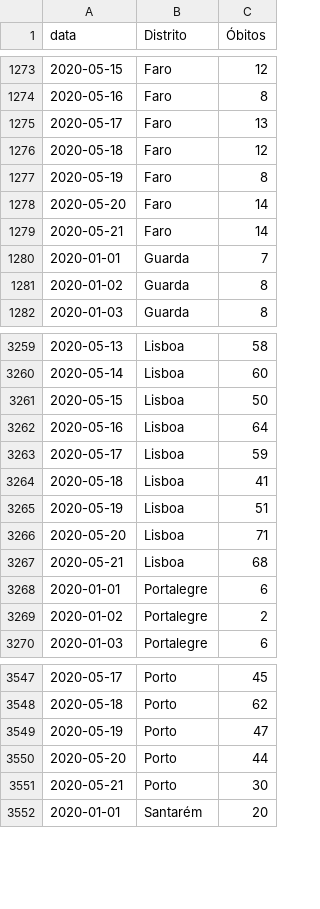
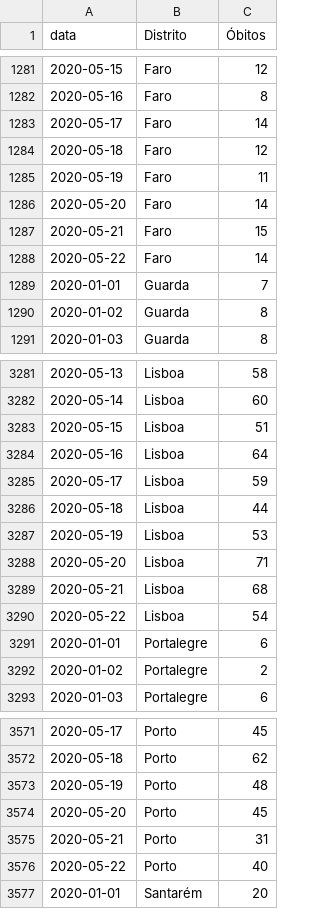
Before and after one commit to covid19pt/covid-19-pt-data, a CSV file: mortalidade_distritos_2020.csv, drawn as a sheet; only a part is shown, gaps mark what is left out; the diff covers the shown part only.

```diff
--- a/mortalidade_distritos_2020.csv
+++ b/mortalidade_distritos_2020.csv
@@ -1274,7 +1282,8 @@ data,Distrito,Óbitos
 2020-05-16,Faro,8
-2020-05-17,Faro,13
+2020-05-17,Faro,14
 2020-05-18,Faro,12
-2020-05-19,Faro,8
+2020-05-19,Faro,11
 2020-05-20,Faro,14
-2020-05-21,Faro,14
+2020-05-21,Faro,15
+2020-05-22,Faro,14
 2020-01-01,Guarda,7
@@ -3260,9 +3282,10 @@ data,Distrito,Óbitos
 2020-05-14,Lisboa,60
-2020-05-15,Lisboa,50
+2020-05-15,Lisboa,51
 2020-05-16,Lisboa,64
 2020-05-17,Lisboa,59
-2020-05-18,Lisboa,41
-2020-05-19,Lisboa,51
+2020-05-18,Lisboa,44
+2020-05-19,Lisboa,53
 2020-05-20,Lisboa,71
 2020-05-21,Lisboa,68
+2020-05-22,Lisboa,54
 2020-01-01,Portalegre,6
@@ -3548,5 +3572,6 @@ data,Distrito,Óbitos
 2020-05-18,Porto,62
-2020-05-19,Porto,47
-2020-05-20,Porto,44
-2020-05-21,Porto,30
+2020-05-19,Porto,48
+2020-05-20,Porto,45
+2020-05-21,Porto,31
+2020-05-22,Porto,40
 2020-01-01,Santarém,20
```
Also changed, not shown: 28 added rows and 16 edited cells elsewhere in this file, mortalidade.csv.
